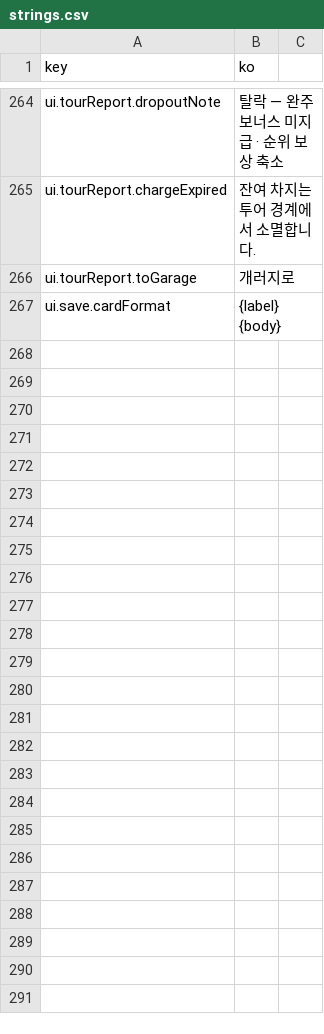
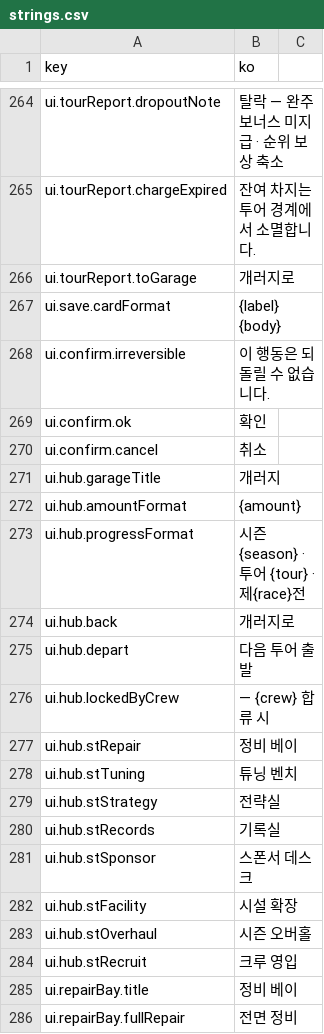
Before and after one commit to wormdriveworks/formula-pulse, a CSV file: godot/data/strings/strings.csv, drawn as a sheet; only a part is shown, gaps mark what is left out; the diff covers the shown part only.

```diff
--- a/godot/data/strings/strings.csv
+++ b/godot/data/strings/strings.csv
@@ -268 +268,20 @@ ui.save.cardFormat,"{label}
 {body}"
+ui.confirm.irreversible,이 행동은 되돌릴 수 없습니다.
+ui.confirm.ok,확인
+ui.confirm.cancel,취소
+ui.hub.garageTitle,개러지
+ui.hub.amountFormat,{amount}
+ui.hub.progressFormat,시즌 {season} · 투어 {tour} · 제{race}전
+ui.hub.back,개러지로
+ui.hub.depart,다음 투어 출발
+ui.hub.lockedByCrew," — {crew} 합류 시"
+ui.hub.stRepair,정비 베이
+ui.hub.stTuning,튜닝 벤치
+ui.hub.stStrategy,전략실
+ui.hub.stRecords,기록실
+ui.hub.stSponsor,스폰서 데스크
+ui.hub.stFacility,시설 확장
+ui.hub.stOverhaul,시즌 오버홀
+ui.hub.stRecruit,크루 영입
+ui.repairBay.title,정비 베이
+ui.repairBay.fullRepair,전면 정비
```
Also changed, not shown: 39 added rows elsewhere in this file, godot/data/tables/core_params.csv, 44 other files.
